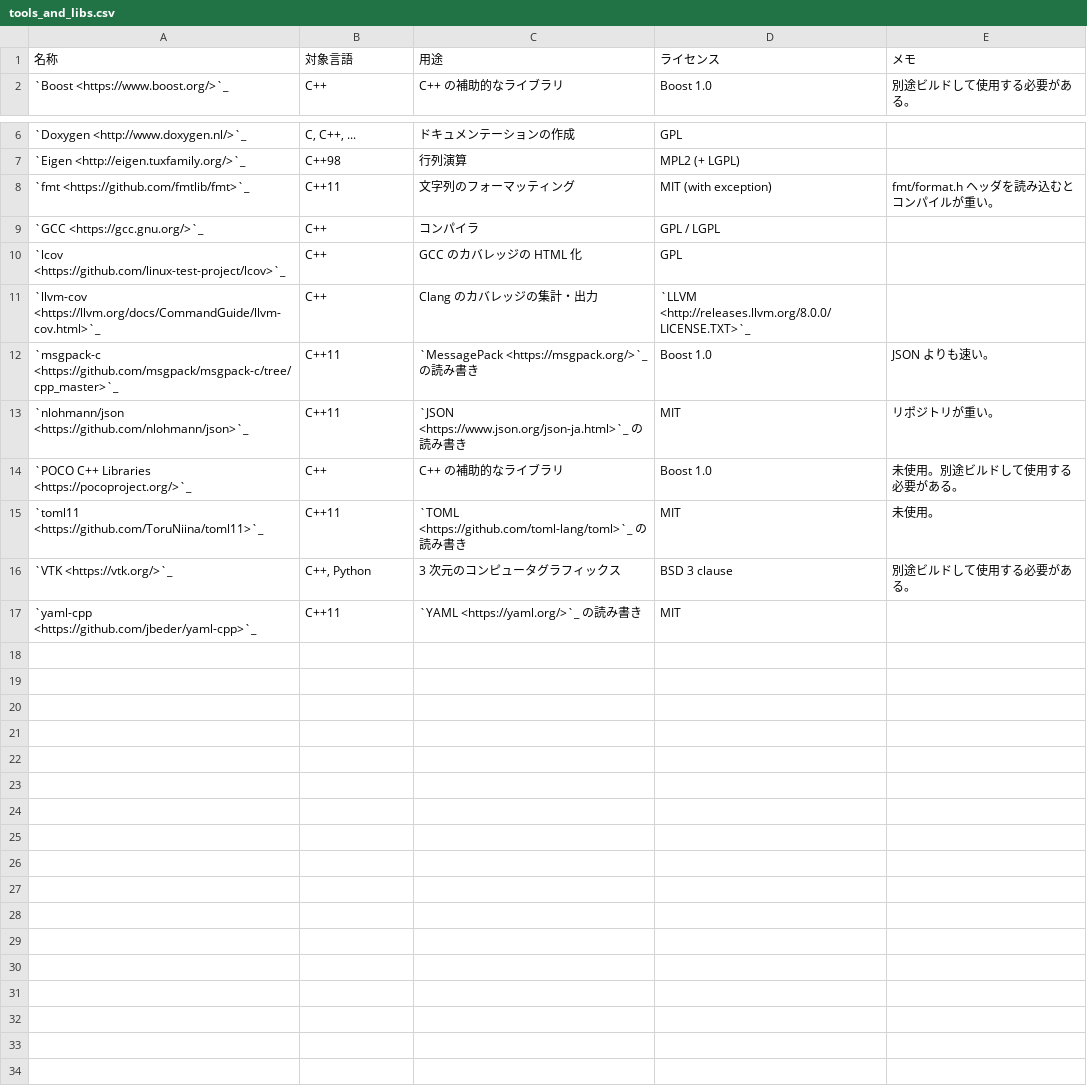
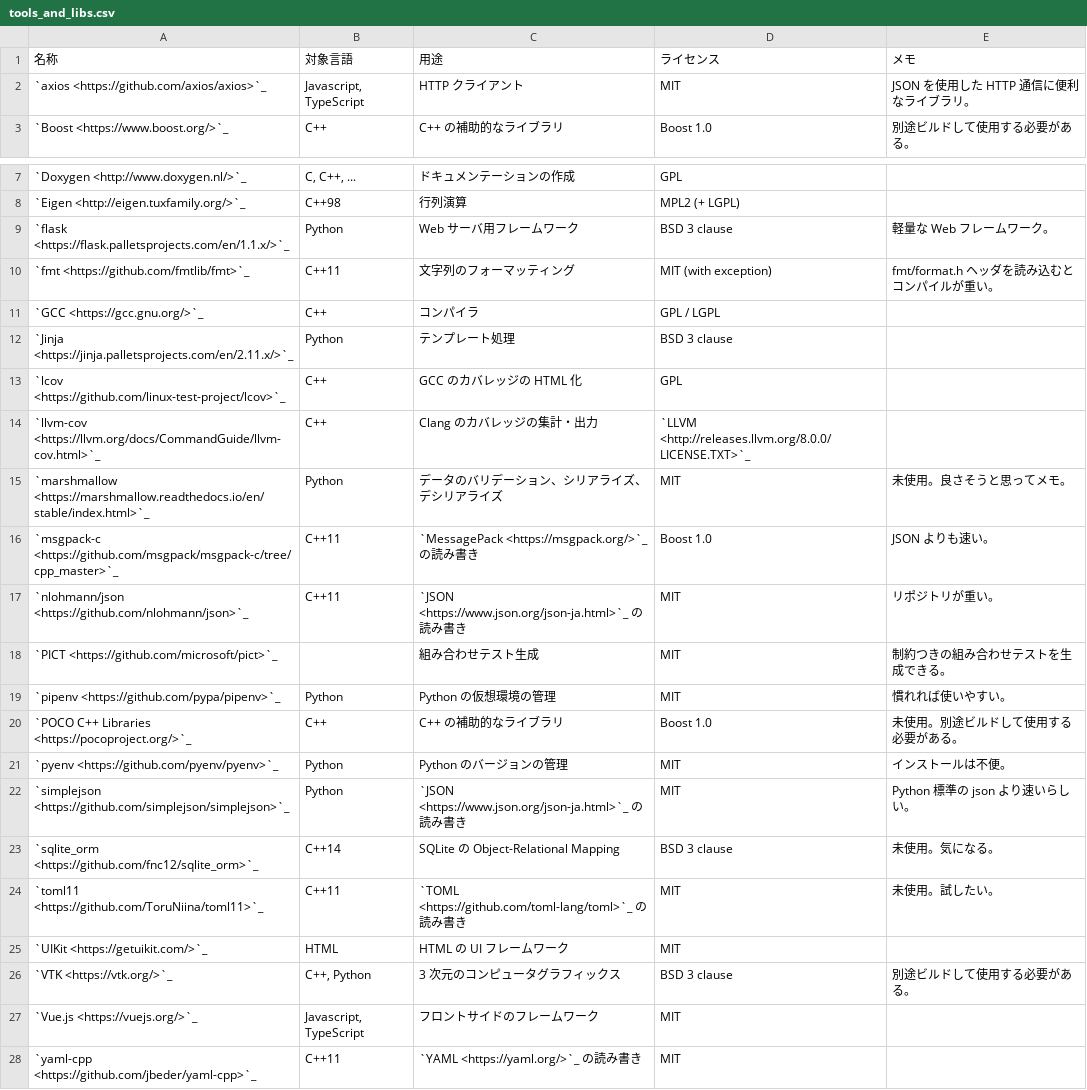
Before and after one commit to MusicScience37/TIL, a CSV file: source/development/tools_and_libs.csv, drawn as a sheet; only a part is shown, gaps mark what is left out.

Commit message:
ツール・ライブラリの追加

```diff
--- a/source/development/tools_and_libs.csv
+++ b/source/development/tools_and_libs.csv
@@ -1,2 +1,3 @@
 名称,対象言語,用途,ライセンス,メモ
+`axios <https://github.com/axios/axios>`_,"Javascript, TypeScript",HTTP クライアント,MIT,JSON を使用した HTTP 通信に便利なライブラリ。
 `Boost <https://www.boost.org/>`_,C++,C++ の補助的なライブラリ,Boost 1.0,別途ビルドして使用する必要がある。
@@ -7,11 +8,21 @@
 `Eigen <http://eigen.tuxfamily.org/>`_,C++98,行列演算,MPL2 (+ LGPL),
+`flask <https://flask.palletsprojects.com/en/1.1.x/>`_,Python,Web サーバ用フレームワーク,BSD 3 clause,軽量な Web フレームワーク。
 `fmt <https://github.com/fmtlib/fmt>`_,C++11,文字列のフォーマッティング,MIT (with exception),fmt/format.h ヘッダを読み込むとコンパイルが重い。
 `GCC <https://gcc.gnu.org/>`_,C++,コンパイラ,GPL / LGPL,
+`Jinja <https://jinja.palletsprojects.com/en/2.11.x/>`_,Python,テンプレート処理,BSD 3 clause,""
 `lcov <https://github.com/linux-test-project/lcov>`_,C++,GCC のカバレッジの HTML 化,GPL,
 `llvm-cov <https://llvm.org/docs/CommandGuide/llvm-cov.html>`_,C++,Clang のカバレッジの集計・出力,`LLVM <http://releases.llvm.org/8.0.0/LICENSE.TXT>`_,
+`marshmallow <https://marshmallow.readthedocs.io/en/stable/index.html>`_,Python,データのバリデーション、シリアライズ、デシリアライズ,MIT,未使用。良さそうと思ってメモ。
 `msgpack-c <https://github.com/msgpack/msgpack-c/tree/cpp_master>`_,C++11,`MessagePack <https://msgpack.org/>`_ の読み書き,Boost 1.0,JSON よりも速い。
 `nlohmann/json <https://github.com/nlohmann/json>`_,C++11,`JSON <https://www.json.org/json-ja.html>`_ の読み書き,MIT,リポジトリが重い。
+`PICT <https://github.com/microsoft/pict>`_,"",組み合わせテスト生成,MIT,制約つきの組み合わせテストを生成できる。
+`pipenv <https://github.com/pypa/pipenv>`_,Python,Python の仮想環境の管理,MIT,慣れれば使いやすい。
 `POCO C++ Libraries <https://pocoproject.org/>`_,C++,C++ の補助的なライブラリ,Boost 1.0,未使用。別途ビルドして使用する必要がある。
-`toml11 <https://github.com/ToruNiina/toml11>`_,C++11,`TOML <https://github.com/toml-lang/toml>`_ の読み書き,MIT,未使用。
+`pyenv <https://github.com/pyenv/pyenv>`_,Python,Python のバージョンの管理,MIT,インストールは不便。
+`simplejson <https://github.com/simplejson/simplejson>`_,Python,`JSON <https://www.json.org/json-ja.html>`_ の読み書き,MIT,Python 標準の json より速いらしい。
+`sqlite_orm <https://github.com/fnc12/sqlite_orm>`_,C++14,SQLite の Object-Relational Mapping,BSD 3 clause,未使用。気になる。
+`toml11 <https://github.com/ToruNiina/toml11>`_,C++11,`TOML <https://github.com/toml-lang/toml>`_ の読み書き,MIT,未使用。試したい。
+`UIKit <https://getuikit.com/>`_,HTML,HTML の UI フレームワーク,MIT,""
 `VTK <https://vtk.org/>`_,"C++, Python",3 次元のコンピュータグラフィックス,BSD 3 clause,別途ビルドして使用する必要がある。
+`Vue.js <https://vuejs.org/>`_,"Javascript, TypeScript",フロントサイドのフレームワーク,MIT,""
 `yaml-cpp <https://github.com/jbeder/yaml-cpp>`_,C++11,`YAML <https://yaml.org/>`_ の読み書き,MIT,
```
